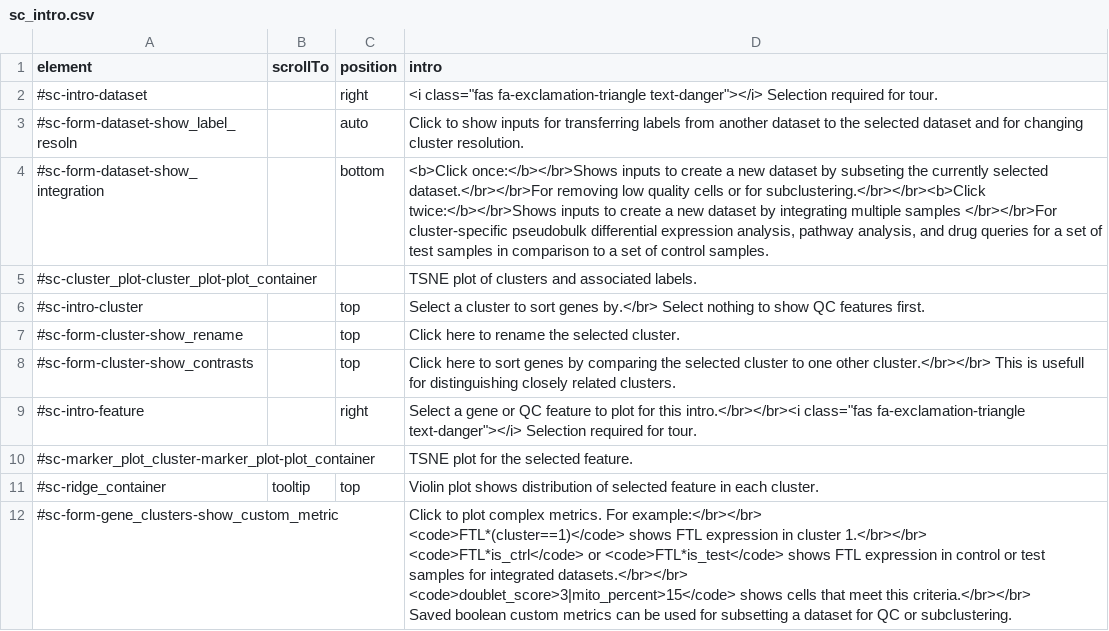
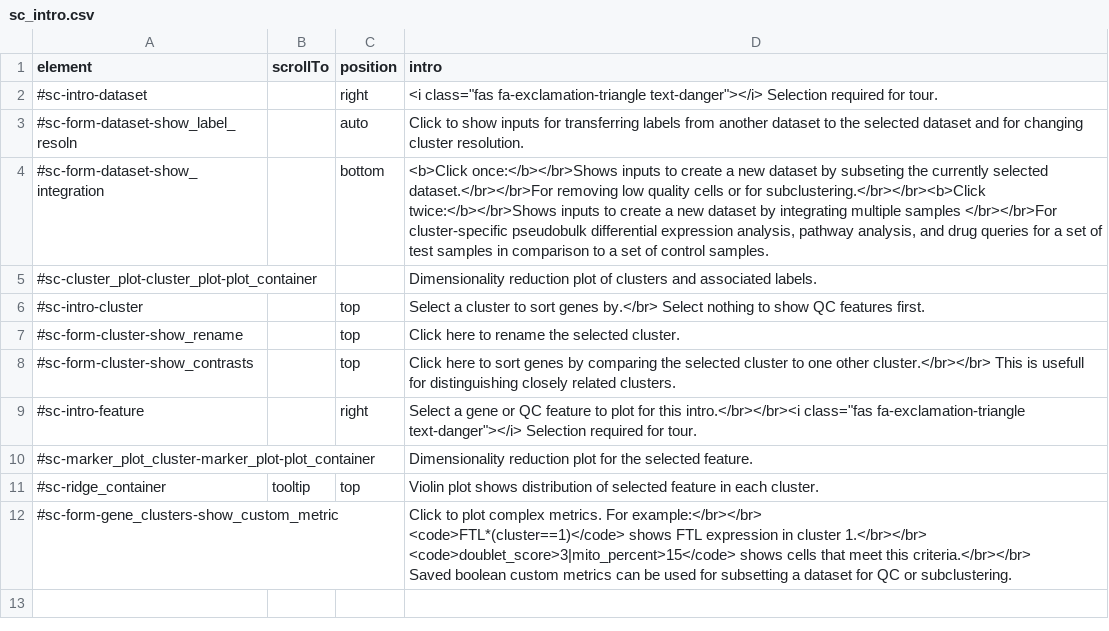
Before and after one commit to hms-dbmi/dseqr, a CSV file: inst/app/www/sc_intro.csv, drawn as a sheet.

Commit message:
revert introjs version

```diff
--- a/inst/app/www/sc_intro.csv
+++ b/inst/app/www/sc_intro.csv
@@ -4,3 +4,3 @@
 "#sc-form-dataset-show_integration",,"bottom","<b>Click once:</b></br>Shows inputs to create a new dataset by subseting the currently selected dataset.</br></br>For removing low quality cells or for subclustering.</br></br><b>Click twice:</b></br>Shows inputs to create a new dataset by integrating multiple samples </br></br>For cluster-specific pseudobulk differential expression analysis, pathway analysis, and drug queries for a set of test samples in comparison to a set of control samples."
-"#sc-cluster_plot-cluster_plot-plot_container",,,"TSNE plot of clusters and associated labels."
+"#sc-cluster_plot-cluster_plot-plot_container",,,"Dimensionality reduction plot of clusters and associated labels."
 "#sc-intro-cluster",,"top","Select a cluster to sort genes by.</br> Select nothing to show QC features first."
@@ -9,8 +9,7 @@
 "#sc-intro-feature",,"right","Select a gene or QC feature to plot for this intro.</br></br><i class=""fas fa-exclamation-triangle text-danger""></i> Selection required for tour."
-"#sc-marker_plot_cluster-marker_plot-plot_container",,,"TSNE plot for the selected feature."
+"#sc-marker_plot_cluster-marker_plot-plot_container",,,"Dimensionality reduction plot for the selected feature."
 "#sc-ridge_container","tooltip","top","Violin plot shows distribution of selected feature in each cluster."
-"#sc-form-gene_clusters-show_custom_metric",,,"Click to plot complex metrics. For example:</br></br>
-<code>FTL*(cluster==1)</code> shows FTL expression in cluster 1.</br></br>
-<code>FTL*is_ctrl</code> or <code>FTL*is_test</code> shows FTL expression in control or test samples for integrated datasets.</br></br>
-<code>doublet_score>3|mito_percent>15</code> shows cells that meet this criteria.</br></br>
-Saved boolean custom metrics can be used for subsetting a dataset for QC or subclustering."
+"#sc-form-gene_clusters-show_custom_metric",,,"Click to plot complex metrics. For example:</br></br>
+<code>FTL*(cluster==1)</code> shows FTL expression in cluster 1.</br></br>
+<code>doublet_score>3|mito_percent>15</code> shows cells that meet this criteria.</br></br>
+Saved boolean custom metrics can be used for subsetting a dataset for QC or subclustering."
```
Also changed, not shown: 3 other files.
